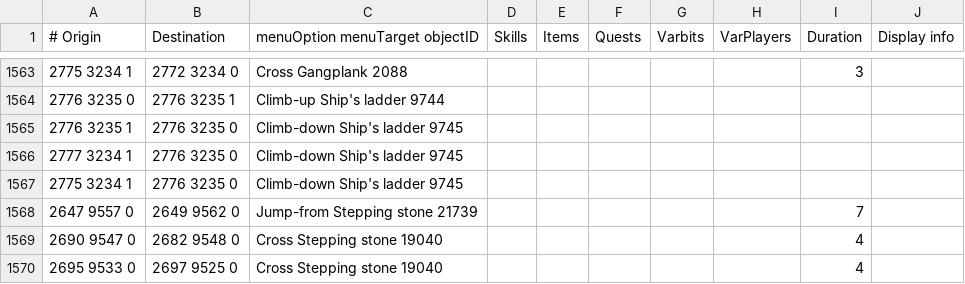
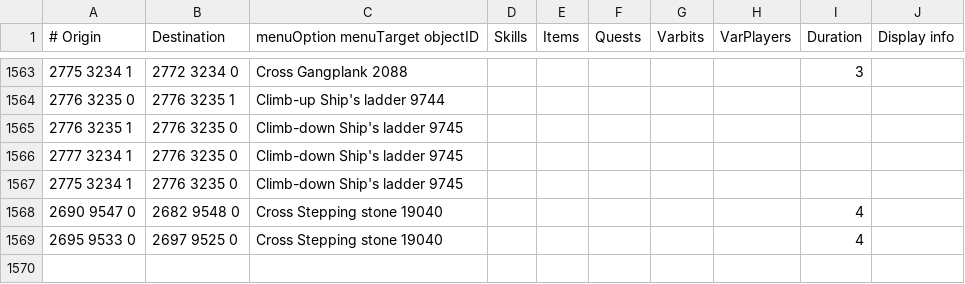
Before and after one commit to wvanderp/shortest-path, a TSV file: src/main/resources/transports/transports.tsv, drawn as a sheet; only a part is shown, gaps mark what is left out; the shorter side is filled out with more unchanged rows; the diff names each change by its address in the sheet, - before the commit and + after, or states it on an @@ line.

```diff
--- a/src/main/resources/transports/transports.tsv
+++ b/src/main/resources/transports/transports.tsv
-row 1568: 2647 9557 0 | 2649 9562 0 | Jump-from Stepping stone 21739 |  |  |  |  |  | 7
```
Also changed, not shown: src/main/resources/transports/agility_shortcuts.tsv.
